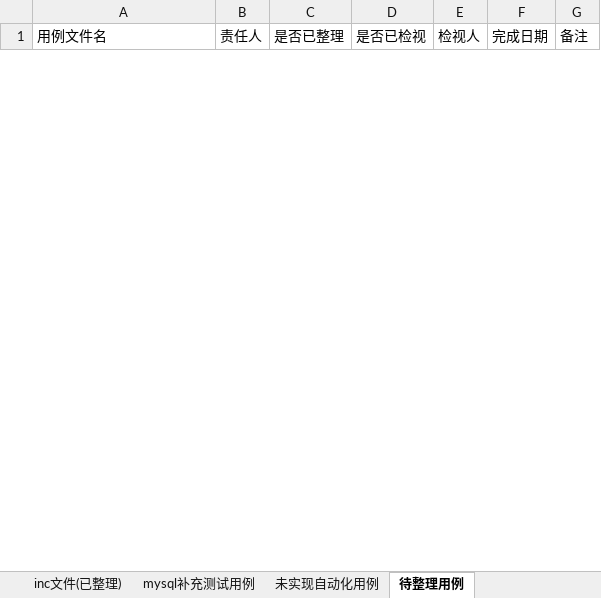
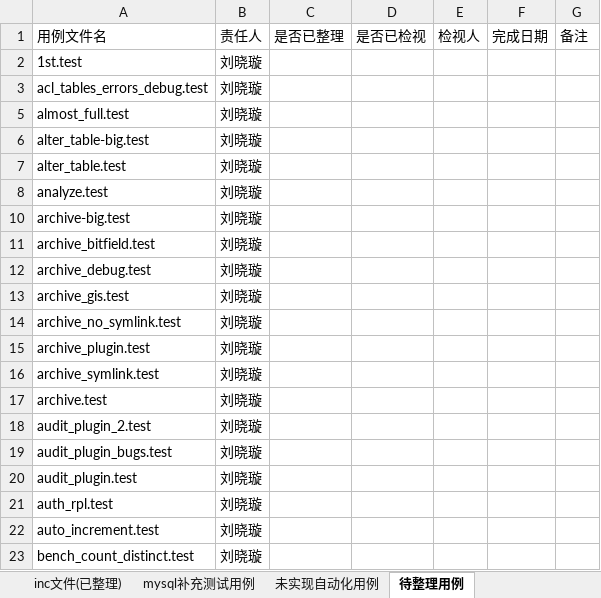
Before and after one commit to Vivian-hihi/SequoiaDB, an Excel workbook: internal_doc/05.测试设计/story/mysql连接器/MySQL自动化用例跟踪表.xlsx, sheet 待整理用例, drawn as a sheet; only a part is shown; values as stored, in another font and other column widths than the file's, no borders; the diff covers the shown part only; the diff names each change by its address in the sheet, - before the commit and + after, or states it on an @@ line.

Commit message:
修改MySQL用例跟踪表
git-svn-id: http://192.168.20.11/sequoiadb/trunk@35830 6121f079-4a18-41d3-8c30-8870a322f2c2

```diff
--- a/internal_doc/05.测试设计/story/mysql连接器/MySQL自动化用例跟踪表.xlsx (sheet 待整理用例)
+++ b/internal_doc/05.测试设计/story/mysql连接器/MySQL自动化用例跟踪表.xlsx (sheet 待整理用例)
@@ row 2 unhidden: 1st.test | 刘晓璇 @@
@@ row 3 unhidden: acl_tables_errors_debug.test | 刘晓璇 @@
@@ row 5 unhidden: almost_full.test | 刘晓璇 @@
@@ row 6 unhidden: alter_table-big.test | 刘晓璇 @@
@@ row 7 unhidden: alter_table.test | 刘晓璇 @@
@@ row 8 unhidden: analyze.test | 刘晓璇 @@
@@ row 10 unhidden: archive-big.test | 刘晓璇 @@
@@ row 11 unhidden: archive_bitfield.test | 刘晓璇 @@
@@ row 12 unhidden: archive_debug.test | 刘晓璇 @@
@@ row 13 unhidden: archive_gis.test | 刘晓璇 @@
@@ row 14 unhidden: archive_no_symlink.test | 刘晓璇 @@
@@ row 15 unhidden: archive_plugin.test | 刘晓璇 @@
@@ row 16 unhidden: archive_symlink.test | 刘晓璇 @@
@@ row 17 unhidden: archive.test | 刘晓璇 @@
@@ row 18 unhidden: audit_plugin_2.test | 刘晓璇 @@
@@ row 19 unhidden: audit_plugin_bugs.test | 刘晓璇 @@
@@ row 20 unhidden: audit_plugin.test | 刘晓璇 @@
@@ row 21 unhidden: auth_rpl.test | 刘晓璇 @@
@@ row 22 unhidden: auto_increment.test | 刘晓璇 @@
@@ row 23 unhidden: bench_count_distinct.test | 刘晓璇 @@
```
Also changed, not shown: 429 hidden or unhidden rows elsewhere in this sheet, sheet mysql原生自动化用例(已整理).
